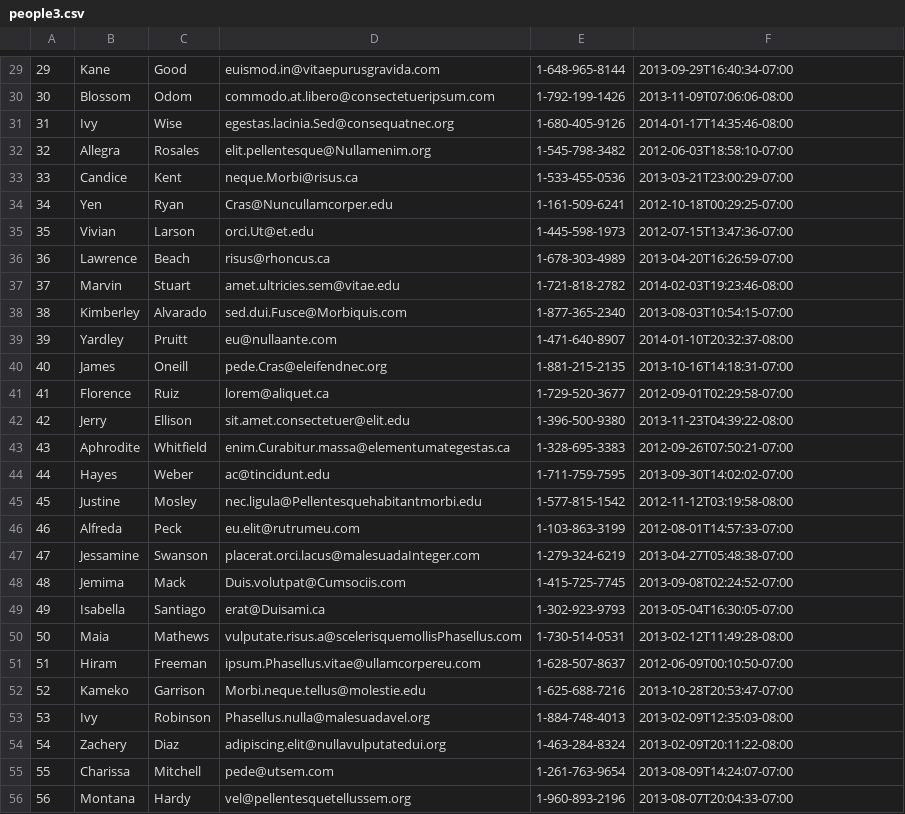
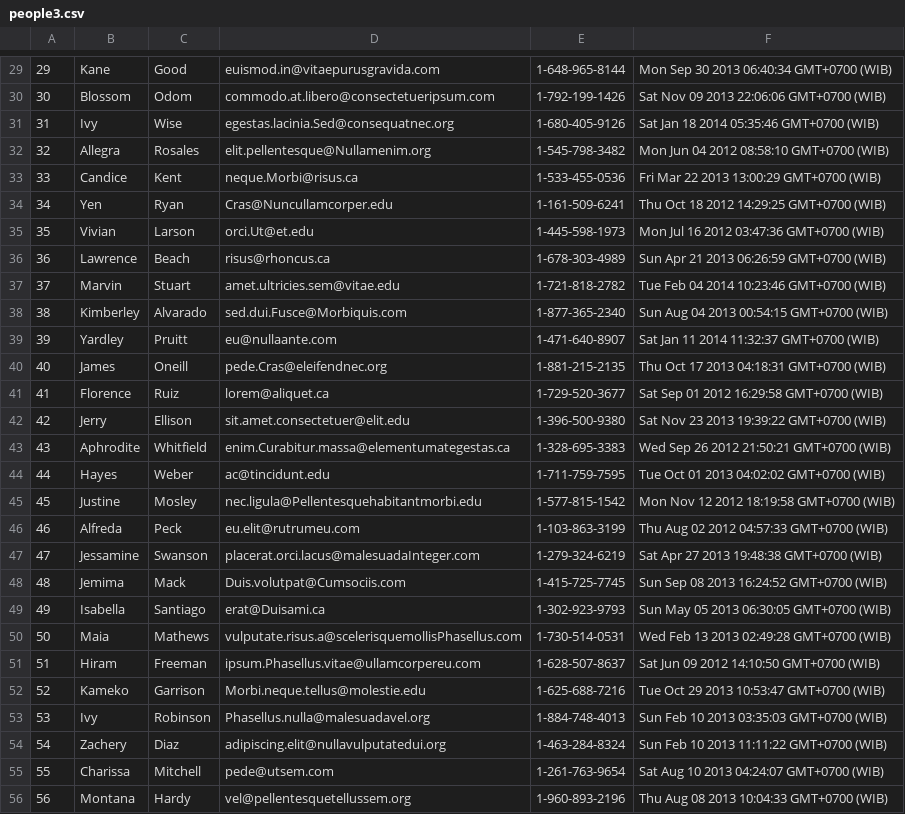
Before and after one commit to anchor-fox-2018/parsing-data-1, a CSV file: people3.csv, drawn as a sheet; only a part is shown, gaps mark what is left out; the diff covers the shown part only.

```diff
--- a/people3.csv
+++ b/people3.csv
@@ -29,28 +29,28 @@
-29,Kane,Good,euismod.in@vitaepurusgravida.com,1-648-965-8144,2013-09-29T16:40:34-07:00
-30,Blossom,Odom,commodo.at.libero@consectetueripsum.com,1-792-199-1426,2013-11-09T07:06:06-08:00
-31,Ivy,Wise,egestas.lacinia.Sed@consequatnec.org,1-680-405-9126,2014-01-17T14:35:46-08:00
-32,Allegra,Rosales,elit.pellentesque@Nullamenim.org,1-545-798-3482,2012-06-03T18:58:10-07:00
-33,Candice,Kent,neque.Morbi@risus.ca,1-533-455-0536,2013-03-21T23:00:29-07:00
-34,Yen,Ryan,Cras@Nuncullamcorper.edu,1-161-509-6241,2012-10-18T00:29:25-07:00
-35,Vivian,Larson,orci.Ut@et.edu,1-445-598-1973,2012-07-15T13:47:36-07:00
-36,Lawrence,Beach,risus@rhoncus.ca,1-678-303-4989,2013-04-20T16:26:59-07:00
-37,Marvin,Stuart,amet.ultricies.sem@vitae.edu,1-721-818-2782,2014-02-03T19:23:46-08:00
-38,Kimberley,Alvarado,sed.dui.Fusce@Morbiquis.com,1-877-365-2340,2013-08-03T10:54:15-07:00
-39,Yardley,Pruitt,eu@nullaante.com,1-471-640-8907,2014-01-10T20:32:37-08:00
-40,James,Oneill,pede.Cras@eleifendnec.org,1-881-215-2135,2013-10-16T14:18:31-07:00
-41,Florence,Ruiz,lorem@aliquet.ca,1-729-520-3677,2012-09-01T02:29:58-07:00
-42,Jerry,Ellison,sit.amet.consectetuer@elit.edu,1-396-500-9380,2013-11-23T04:39:22-08:00
-43,Aphrodite,Whitfield,enim.Curabitur.massa@elementumategestas.ca,1-328-695-3383,2012-09-26T07:50:21-07:00
-44,Hayes,Weber,ac@tincidunt.edu,1-711-759-7595,2013-09-30T14:02:02-07:00
-45,Justine,Mosley,nec.ligula@Pellentesquehabitantmorbi.edu,1-577-815-1542,2012-11-12T03:19:58-08:00
-46,Alfreda,Peck,eu.elit@rutrumeu.com,1-103-863-3199,2012-08-01T14:57:33-07:00
-47,Jessamine,Swanson,placerat.orci.lacus@malesuadaInteger.com,1-279-324-6219,2013-04-27T05:48:38-07:00
-48,Jemima,Mack,Duis.volutpat@Cumsociis.com,1-415-725-7745,2013-09-08T02:24:52-07:00
-49,Isabella,Santiago,erat@Duisami.ca,1-302-923-9793,2013-05-04T16:30:05-07:00
-50,Maia,Mathews,vulputate.risus.a@scelerisquemollisPhasellus.com,1-730-514-0531,2013-02-12T11:49:28-08:00
-51,Hiram,Freeman,ipsum.Phasellus.vitae@ullamcorpereu.com,1-628-507-8637,2012-06-09T00:10:50-07:00
-52,Kameko,Garrison,Morbi.neque.tellus@molestie.edu,1-625-688-7216,2013-10-28T20:53:47-07:00
-53,Ivy,Robinson,Phasellus.nulla@malesuadavel.org,1-884-748-4013,2013-02-09T12:35:03-08:00
-54,Zachery,Diaz,adipiscing.elit@nullavulputatedui.org,1-463-284-8324,2013-02-09T20:11:22-08:00
-55,Charissa,Mitchell,pede@utsem.com,1-261-763-9654,2013-08-09T14:24:07-07:00
-56,Montana,Hardy,vel@pellentesquetellussem.org,1-960-893-2196,2013-08-07T20:04:33-07:00
+29,Kane,Good,euismod.in@vitaepurusgravida.com,1-648-965-8144,Mon Sep 30 2013 06:40:34 GMT+0700 (WIB)
+30,Blossom,Odom,commodo.at.libero@consectetueripsum.com,1-792-199-1426,Sat Nov 09 2013 22:06:06 GMT+0700 (WIB)
+31,Ivy,Wise,egestas.lacinia.Sed@consequatnec.org,1-680-405-9126,Sat Jan 18 2014 05:35:46 GMT+0700 (WIB)
+32,Allegra,Rosales,elit.pellentesque@Nullamenim.org,1-545-798-3482,Mon Jun 04 2012 08:58:10 GMT+0700 (WIB)
+33,Candice,Kent,neque.Morbi@risus.ca,1-533-455-0536,Fri Mar 22 2013 13:00:29 GMT+0700 (WIB)
+34,Yen,Ryan,Cras@Nuncullamcorper.edu,1-161-509-6241,Thu Oct 18 2012 14:29:25 GMT+0700 (WIB)
+35,Vivian,Larson,orci.Ut@et.edu,1-445-598-1973,Mon Jul 16 2012 03:47:36 GMT+0700 (WIB)
+36,Lawrence,Beach,risus@rhoncus.ca,1-678-303-4989,Sun Apr 21 2013 06:26:59 GMT+0700 (WIB)
+37,Marvin,Stuart,amet.ultricies.sem@vitae.edu,1-721-818-2782,Tue Feb 04 2014 10:23:46 GMT+0700 (WIB)
+38,Kimberley,Alvarado,sed.dui.Fusce@Morbiquis.com,1-877-365-2340,Sun Aug 04 2013 00:54:15 GMT+0700 (WIB)
+39,Yardley,Pruitt,eu@nullaante.com,1-471-640-8907,Sat Jan 11 2014 11:32:37 GMT+0700 (WIB)
+40,James,Oneill,pede.Cras@eleifendnec.org,1-881-215-2135,Thu Oct 17 2013 04:18:31 GMT+0700 (WIB)
+41,Florence,Ruiz,lorem@aliquet.ca,1-729-520-3677,Sat Sep 01 2012 16:29:58 GMT+0700 (WIB)
+42,Jerry,Ellison,sit.amet.consectetuer@elit.edu,1-396-500-9380,Sat Nov 23 2013 19:39:22 GMT+0700 (WIB)
+43,Aphrodite,Whitfield,enim.Curabitur.massa@elementumategestas.ca,1-328-695-3383,Wed Sep 26 2012 21:50:21 GMT+0700 (WIB)
+44,Hayes,Weber,ac@tincidunt.edu,1-711-759-7595,Tue Oct 01 2013 04:02:02 GMT+0700 (WIB)
+45,Justine,Mosley,nec.ligula@Pellentesquehabitantmorbi.edu,1-577-815-1542,Mon Nov 12 2012 18:19:58 GMT+0700 (WIB)
+46,Alfreda,Peck,eu.elit@rutrumeu.com,1-103-863-3199,Thu Aug 02 2012 04:57:33 GMT+0700 (WIB)
+47,Jessamine,Swanson,placerat.orci.lacus@malesuadaInteger.com,1-279-324-6219,Sat Apr 27 2013 19:48:38 GMT+0700 (WIB)
+48,Jemima,Mack,Duis.volutpat@Cumsociis.com,1-415-725-7745,Sun Sep 08 2013 16:24:52 GMT+0700 (WIB)
+49,Isabella,Santiago,erat@Duisami.ca,1-302-923-9793,Sun May 05 2013 06:30:05 GMT+0700 (WIB)
+50,Maia,Mathews,vulputate.risus.a@scelerisquemollisPhasellus.com,1-730-514-0531,Wed Feb 13 2013 02:49:28 GMT+0700 (WIB)
+51,Hiram,Freeman,ipsum.Phasellus.vitae@ullamcorpereu.com,1-628-507-8637,Sat Jun 09 2012 14:10:50 GMT+0700 (WIB)
+52,Kameko,Garrison,Morbi.neque.tellus@molestie.edu,1-625-688-7216,Tue Oct 29 2013 10:53:47 GMT+0700 (WIB)
+53,Ivy,Robinson,Phasellus.nulla@malesuadavel.org,1-884-748-4013,Sun Feb 10 2013 03:35:03 GMT+0700 (WIB)
+54,Zachery,Diaz,adipiscing.elit@nullavulputatedui.org,1-463-284-8324,Sun Feb 10 2013 11:11:22 GMT+0700 (WIB)
+55,Charissa,Mitchell,pede@utsem.com,1-261-763-9654,Sat Aug 10 2013 04:24:07 GMT+0700 (WIB)
+56,Montana,Hardy,vel@pellentesquetellussem.org,1-960-893-2196,Thu Aug 08 2013 10:04:33 GMT+0700 (WIB)
```
Also changed, not shown: 52 edited cells elsewhere in this file, 1 other file.
